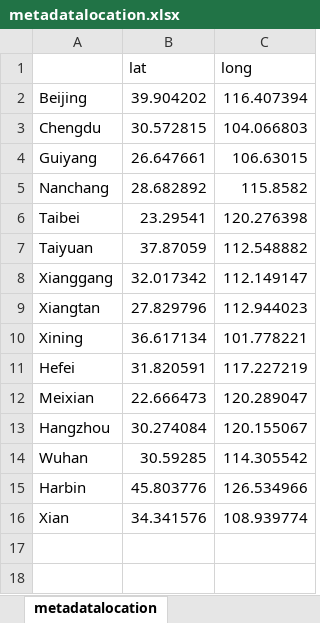
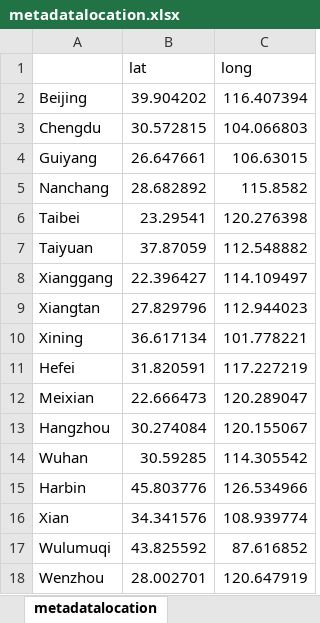
Before and after one commit to liaoerxun/chinese_dialects_database, an Excel workbook: metadatalocation.xlsx, sheet metadatalocation, drawn as a sheet; values as stored, in another font and other column widths than the file's, no borders; the diff names each change by its address in the sheet, - before the commit and + after, or states it on an @@ line.

```diff
--- a/metadatalocation.xlsx (sheet metadatalocation)
+++ b/metadatalocation.xlsx (sheet metadatalocation)
-B8 (lat): 32.017342
+B8 (lat): 22.396427
-C8 (long): 112.149147
+C8 (long): 114.109497
+row 17: Wulumuqi | 43.825592 | 87.616852
+row 18: Wenzhou | 28.002701 | 120.647919
```
Also changed, not shown: levenshtein/levenshtein_sentences_toneless.xlsx, levenshtein/levenshtein_text_toneless.xlsx, 8 other files.
